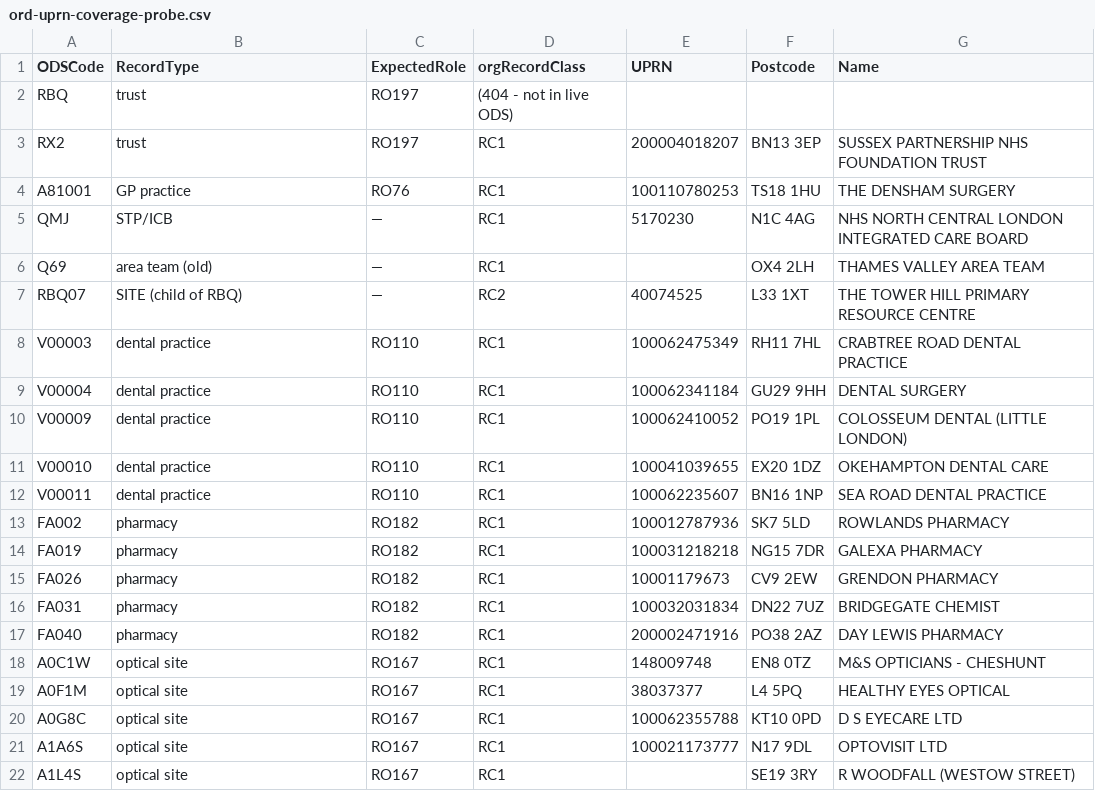
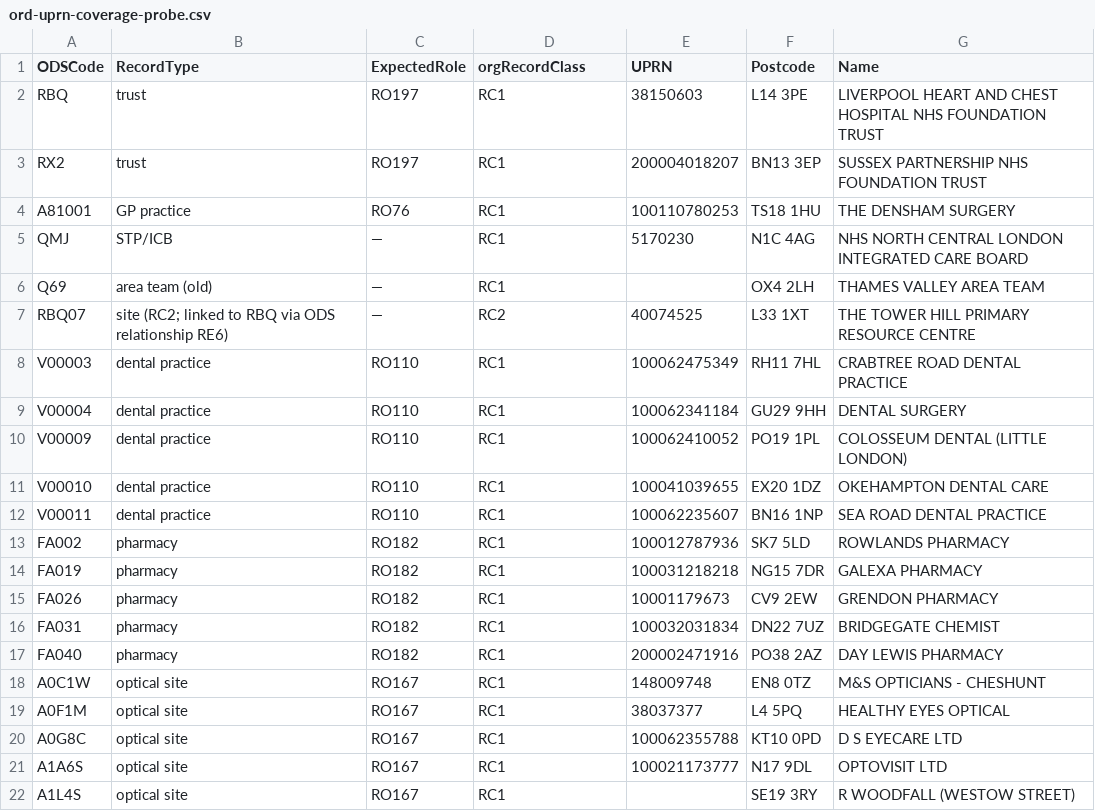
Before and after one commit to iStandUK/ORUK-AlternativeRepresentations, a CSV file: code/NHS-oas/ord-uprn-coverage-probe.csv, drawn as a sheet.

```diff
--- a/code/NHS-oas/ord-uprn-coverage-probe.csv
+++ b/code/NHS-oas/ord-uprn-coverage-probe.csv
@@ -1,3 +1,3 @@
 ODSCode,RecordType,ExpectedRole,orgRecordClass,UPRN,Postcode,Name
-RBQ,trust,RO197,(404 - not in live ODS),,,
+RBQ,trust,RO197,RC1,38150603,L14 3PE,LIVERPOOL HEART AND CHEST HOSPITAL NHS FOUNDATION TRUST
 RX2,trust,RO197,RC1,200004018207,BN13 3EP,SUSSEX PARTNERSHIP NHS FOUNDATION TRUST
@@ -6,3 +6,3 @@ QMJ,STP/ICB,—,RC1,5170230,N1C 4AG,NHS NORTH CENTRAL LONDON INTEGRATED CARE BOA
 Q69,area team (old),—,RC1,,OX4 2LH,THAMES VALLEY AREA TEAM
-RBQ07,SITE (child of RBQ),—,RC2,40074525,L33 1XT,THE TOWER HILL PRIMARY RESOURCE CENTRE
+RBQ07,site (RC2; linked to RBQ via ODS relationship RE6),—,RC2,40074525,L33 1XT,THE TOWER HILL PRIMARY RESOURCE CENTRE
 V00003,dental practice,RO110,RC1,100062475349,RH11 7HL,CRABTREE ROAD DENTAL PRACTICE
```
Also changed, not shown: 2 other files.
